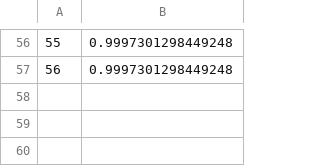
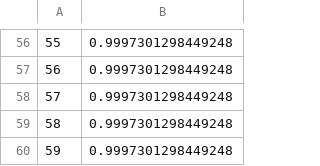
Before and after one commit to TeamMacLean/small_genomes_SNPs, a CSV file: arabidopsis_datasets/8kbgenome2/count_ratio2/table.csv, drawn as a sheet; only a part is shown, gaps mark what is left out; the diff names each change by its address in the sheet, - before the commit and + after, or states it on an @@ line.

Commit message:
New 8 and 1000 kb genomes
count ratio

```diff
--- a/arabidopsis_datasets/8kbgenome2/count_ratio2/table.csv
+++ b/arabidopsis_datasets/8kbgenome2/count_ratio2/table.csv
+row 58: 57 | 0.9997301298449248
+row 59: 58 | 0.9997301298449248
+row 60: 59 | 0.9997301298449248
```
Also changed, not shown: 37 other files.
